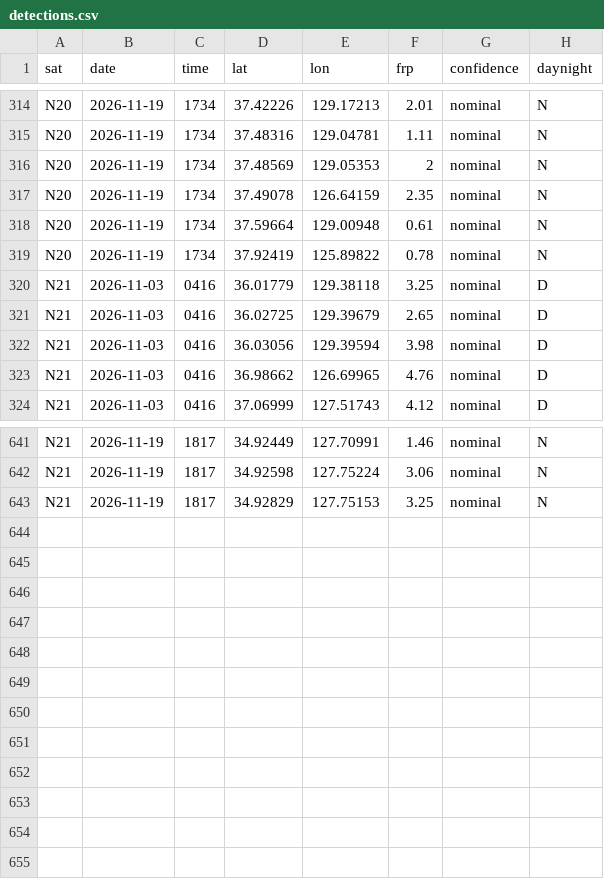
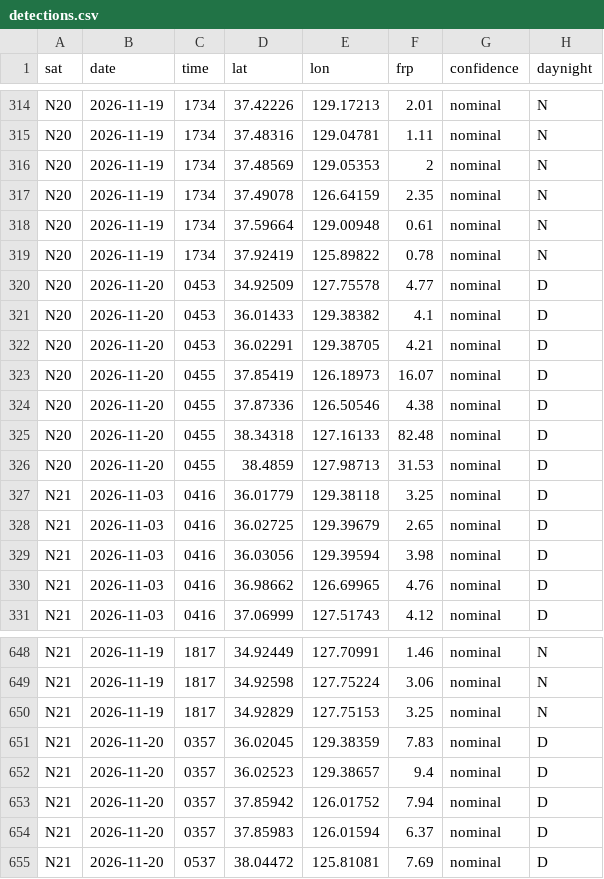
Before and after one commit to 0Ju12/data-projects, a CSV file: wildfire-watch/data/detections.csv, drawn as a sheet; only a part is shown, gaps mark what is left out.

```diff
--- a/wildfire-watch/data/detections.csv
+++ b/wildfire-watch/data/detections.csv
@@ -319,2 +319,9 @@ N20,2026-11-19,1734,37.59664,129.00948,0.61,nominal,N
 N20,2026-11-19,1734,37.92419,125.89822,0.78,nominal,N
+N20,2026-11-20,0453,34.92509,127.75578,4.77,nominal,D
+N20,2026-11-20,0453,36.01433,129.38382,4.1,nominal,D
+N20,2026-11-20,0453,36.02291,129.38705,4.21,nominal,D
+N20,2026-11-20,0455,37.85419,126.18973,16.07,nominal,D
+N20,2026-11-20,0455,37.87336,126.50546,4.38,nominal,D
+N20,2026-11-20,0455,38.34318,127.16133,82.48,nominal,D
+N20,2026-11-20,0455,38.4859,127.98713,31.53,nominal,D
 N21,2026-11-03,0416,36.01779,129.38118,3.25,nominal,D
@@ -643 +650,6 @@ N21,2026-11-19,1817,34.92598,127.75224,3.06,nominal,N
 N21,2026-11-19,1817,34.92829,127.75153,3.25,nominal,N
+N21,2026-11-20,0357,36.02045,129.38359,7.83,nominal,D
+N21,2026-11-20,0357,36.02523,129.38657,9.4,nominal,D
+N21,2026-11-20,0357,37.85942,126.01752,7.94,nominal,D
+N21,2026-11-20,0357,37.85983,126.01594,6.37,nominal,D
+N21,2026-11-20,0537,38.04472,125.81081,7.69,nominal,D
```
Also changed, not shown: geo-data-pipeline/data/events.csv, warehouse/data/disasters.csv, 11 other files.
